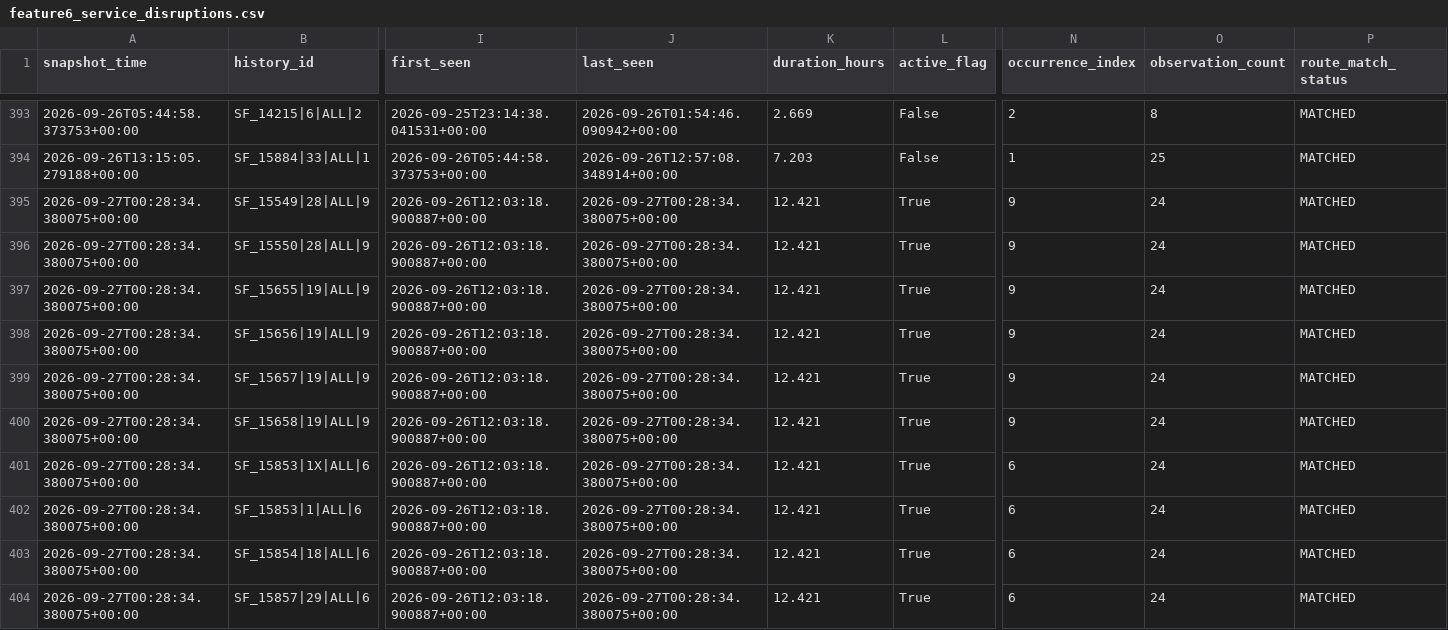
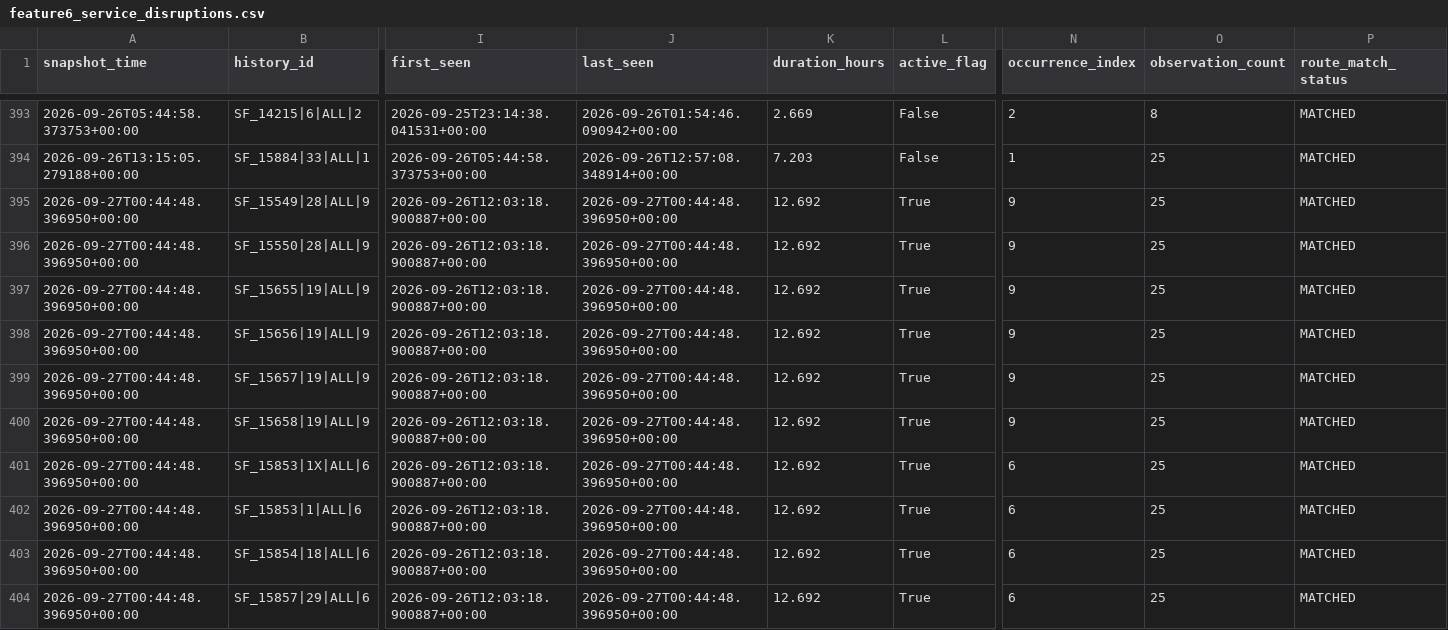
Before and after one commit to ksitcode00/sf-transit-pulse-site, a CSV file: site/data/tableau/feature6_service_disruptions.csv, drawn as a sheet; only a part is shown, gaps mark what is left out; the diff covers the shown part only; the diff names each change by its address in the sheet, - before the commit and + after, or states it on an @@ line.

```diff
--- a/site/data/tableau/feature6_service_disruptions.csv
+++ b/site/data/tableau/feature6_service_disruptions.csv
-A395:A404 (snapshot_time): 2026-09-27T00:28:34.380075+00:00
+A395:A404 (snapshot_time): 2026-09-27T00:44:48.396950+00:00
-J395:J404 (last_seen): 2026-09-27T00:28:34.380075+00:00
+J395:J404 (last_seen): 2026-09-27T00:44:48.396950+00:00
-K395:K404 (duration_hours): 12.421
+K395:K404 (duration_hours): 12.692
-O395:O404 (observation_count): 24
+O395:O404 (observation_count): 25
```
Also changed, not shown: 100 edited cells elsewhere in this file, 6 other files.
